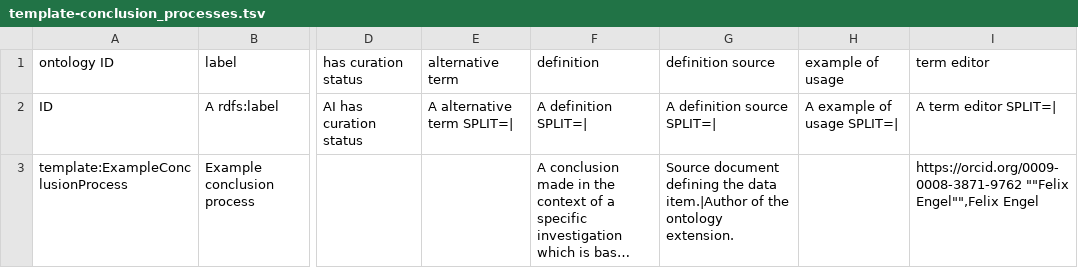
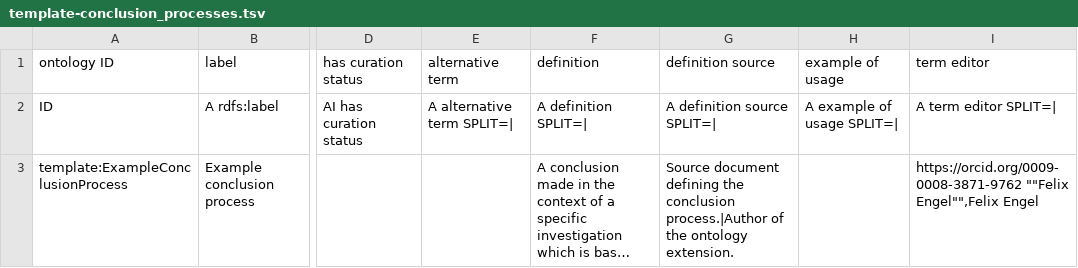
Before and after one commit to RDFBones/ExtensionTemplate, a TSV file: template-conclusion_processes.tsv, drawn as a sheet; only a part is shown, gaps mark what is left out; long unchanged cells end in …; the diff names each change by its address in the sheet, - before the commit and + after, or states it on an @@ line.

```diff
--- a/template-conclusion_processes.tsv
+++ b/template-conclusion_processes.tsv
-G3 (definition source): …defining the data item.|Author of the…
+G3 (definition source): …defining the conclusion process.|Author of the…
```
Also changed, not shown: template-assays.tsv, template-data_transformations.tsv, 7 other files.
